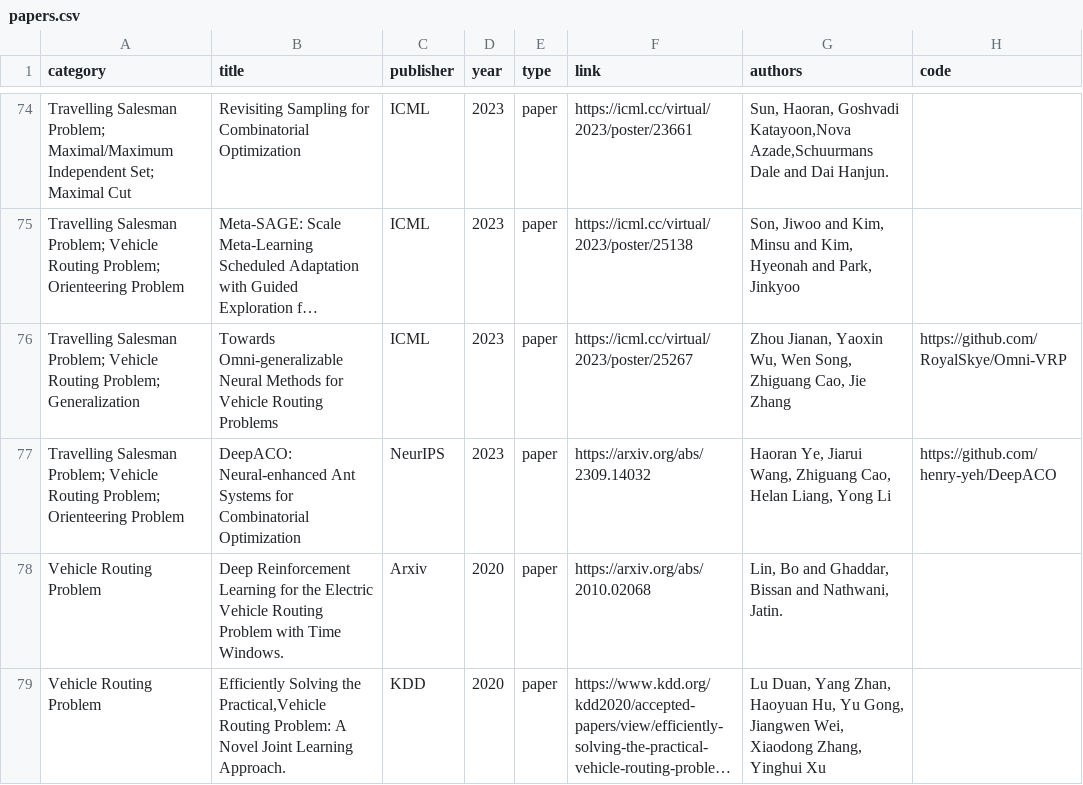
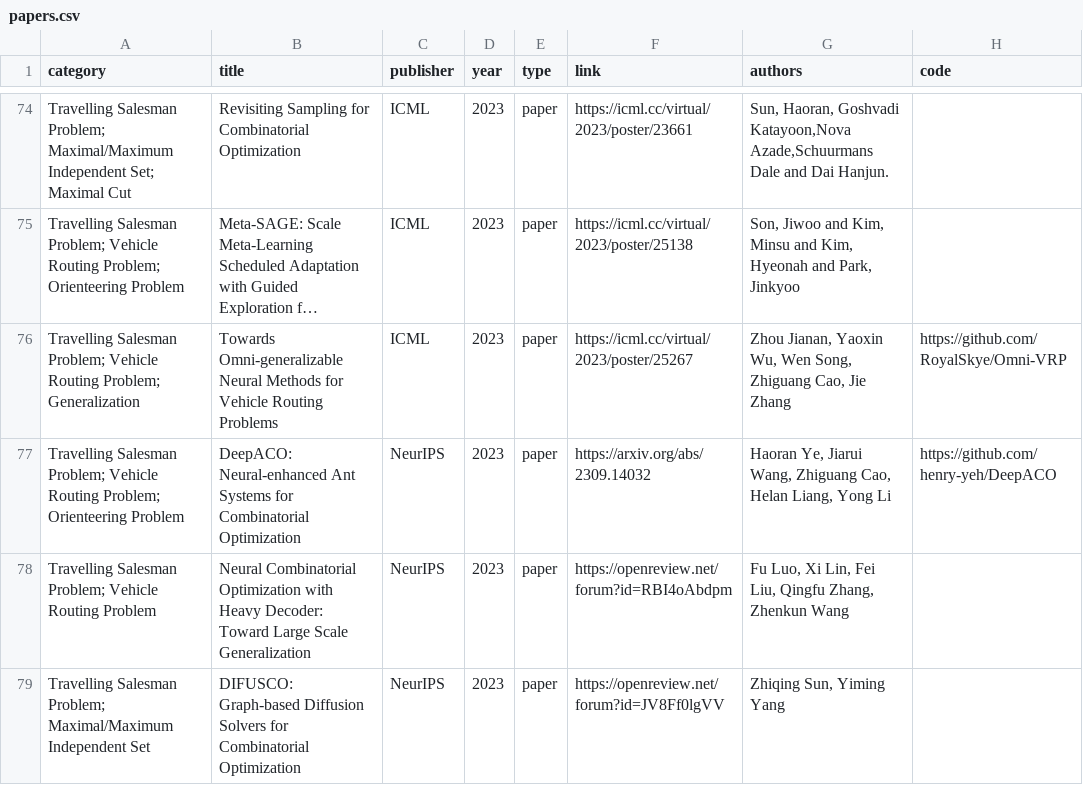
Before and after one commit to Thinklab-SJTU/awesome-ml4co, a CSV file: data/papers.csv, drawn as a sheet; only a part is shown, gaps mark what is left out; the shorter side is filled out with more unchanged rows; long unchanged cells end in …; the diff covers the shown part only.

Commit message:
update TSP/SAT/EDA papers

```diff
--- a/data/papers.csv
+++ b/data/papers.csv
@@ -77 +77,3 @@ Travelling Salesman Problem; Vehicle Routing Problem; Generalization,Towards Omn
 Travelling Salesman Problem; Vehicle Routing Problem; Orienteering Problem,DeepACO: Neural-enhanced Ant Systems for Combinatorial Optimization,NeurIPS,2023,paper,https://arxiv.org/abs/2309.14032,"Haoran Ye, Jiarui Wang, Zhiguang Cao, Helan Liang, Yong Li",https://github.com/henry-yeh/DeepACO
+Travelling Salesman Problem; Vehicle Routing Problem,Neural Combinatorial Optimization with Heavy Decoder: Toward Large Scale Generalization,NeurIPS,2023,paper,https://openreview.net/forum?id=RBI4oAbdpm,"Fu Luo, Xi Lin, Fei Liu, Qingfu Zhang, Zhenkun Wang",
+Travelling Salesman Problem; Maximal/Maximum Independent Set,DIFUSCO: Graph-based Diffusion Solvers for Combinatorial Optimization,NeurIPS,2023,paper,https://openreview.net/forum?id=JV8Ff0lgVV,"Zhiqing Sun, Yiming Yang",
```
Also changed, not shown: 3 added rows and 2 edited cells elsewhere in this file, 1 other file.
